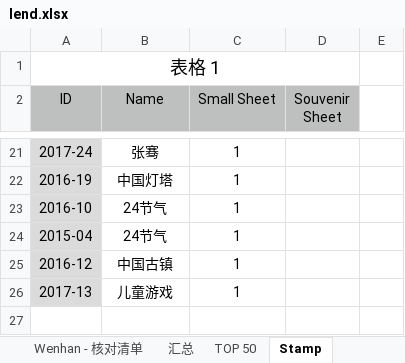
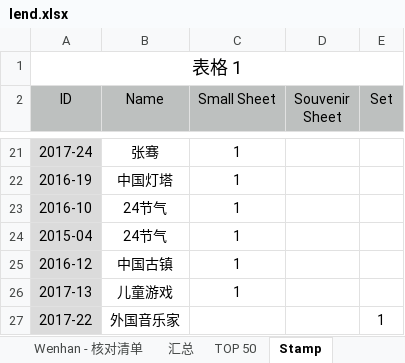
Before and after one commit to songlin81/appletree, an Excel workbook: lend/lend.xlsx, sheet Stamp, drawn as a sheet; only a part is shown, gaps mark what is left out; values as stored, in another font and other column widths than the file's, no borders; removed rows and columns are numbered as before the commit, all else as after; the diff names each change by its address in the sheet, - before the commit and + after, or states it on an @@ line.

```diff
--- a/lend/lend.xlsx (sheet Stamp)
+++ b/lend/lend.xlsx (sheet Stamp)
-A1:D1 merged
+A1:E1 merged
-E2: (empty)
+E2: Set
-E2 fill: none
+E2 fill: #BDC0BF
+row 27: 2017-22 | 外国音乐家 |  |  | 1
```
Also changed, not shown: 1 other file.
